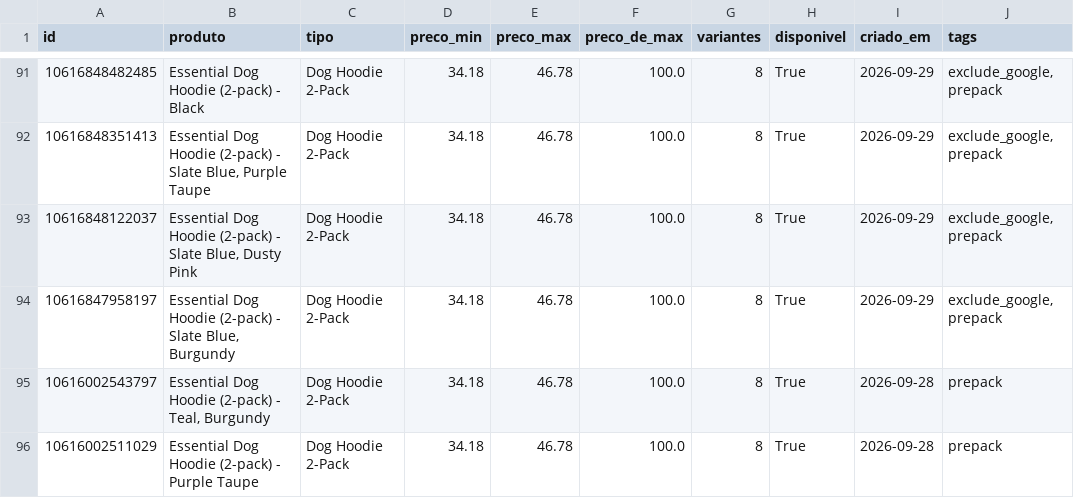
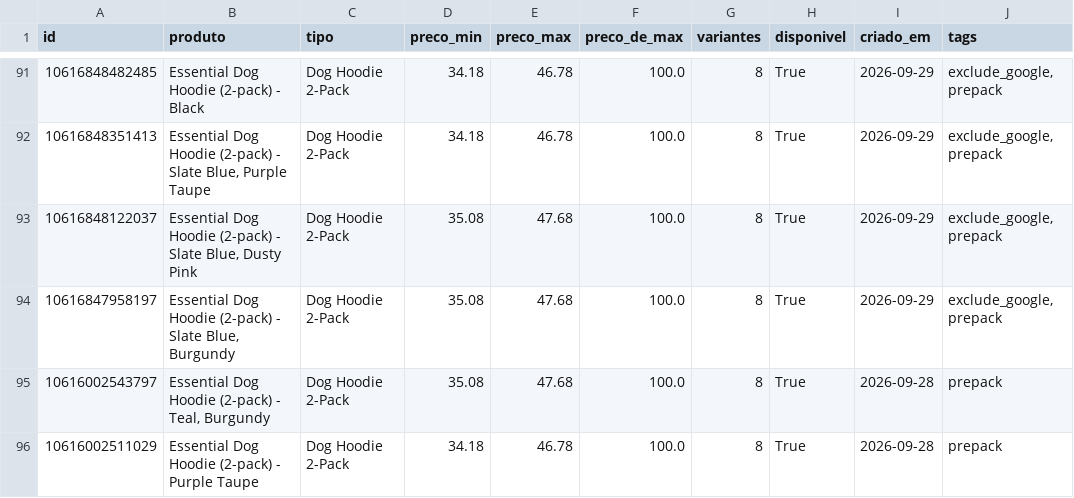
Before and after one commit to helioncontato1-coder/coletor-dados, a CSV file: dados/lojas/br-sparkpaws.com.csv, drawn as a sheet; only a part is shown, gaps mark what is left out; the diff covers the shown part only; the diff names each change by its address in the sheet, - before the commit and + after, or states it on an @@ line.

```diff
--- a/dados/lojas/br-sparkpaws.com.csv
+++ b/dados/lojas/br-sparkpaws.com.csv
-D93:D95 (preco_min): 34.18
+D93:D95 (preco_min): 35.08
-E93:E95 (preco_max): 46.78
+E93:E95 (preco_max): 47.68
```
Also changed, not shown: 5 removed rows and 88 edited cells elsewhere in this file, dados/lojas/estilopata.com.csv, 2 other files.
